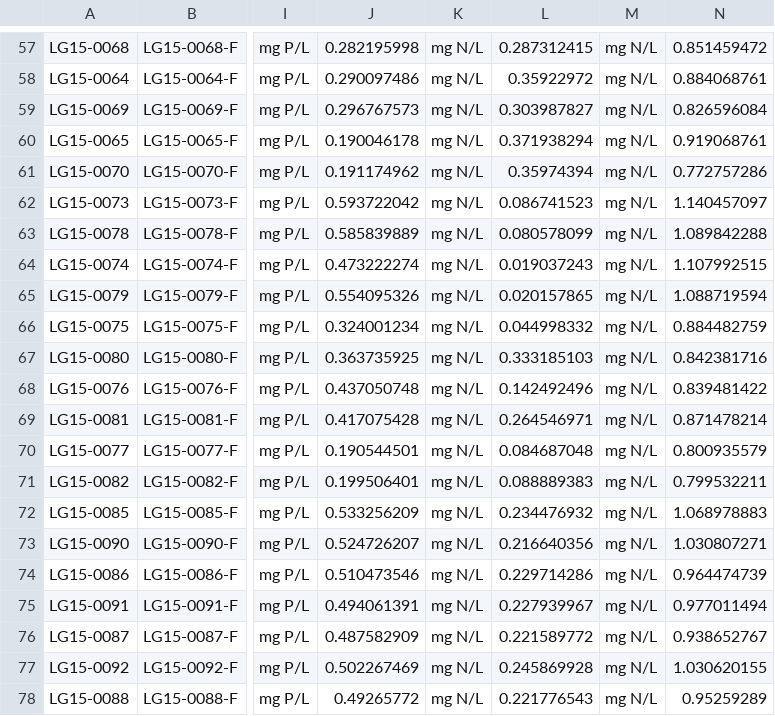
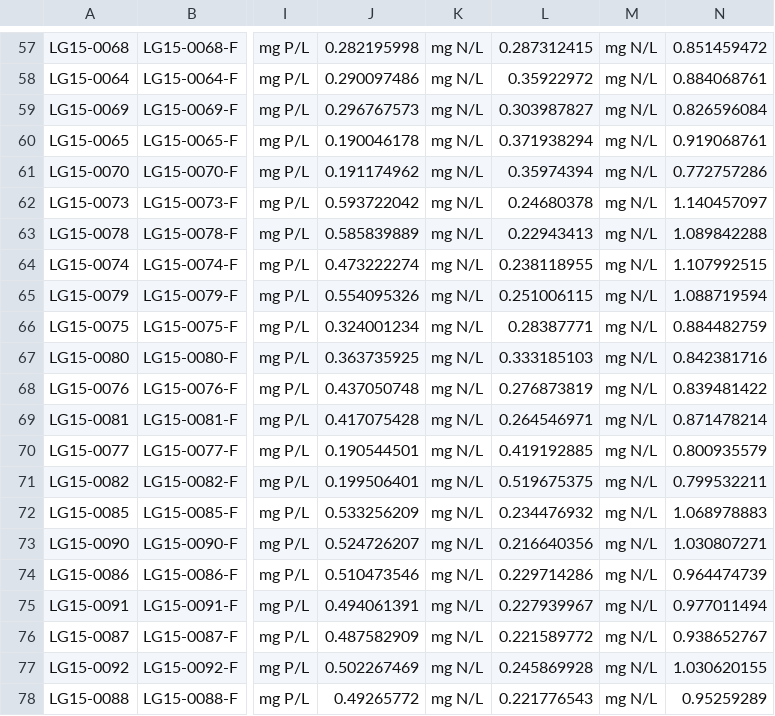
Before and after one commit to dustinkincaid/bree_frozeN, a CSV file: 01_raw data/WINTER 2015 MB_TN-TP.csv, drawn as a sheet; only a part is shown, gaps mark what is left out; the diff names each change by its address in the sheet, - before the commit and + after, or states it on an @@ line.

```diff
--- a/01_raw data/WINTER 2015 MB_TN-TP.csv
+++ b/01_raw data/WINTER 2015 MB_TN-TP.csv
-L62: 0.086741523
+L62: 0.24680378
-L63: 0.080578099
+L63: 0.22943413
-L64: 0.019037243
+L64: 0.238118955
-L65: 0.020157865
+L65: 0.251006115
-L66: 0.044998332
+L66: 0.28387771
-L68: 0.142492496
+L68: 0.276873819
-L70: 0.084687048
+L70: 0.419192885
-L71: 0.088889383
+L71: 0.519675375
```
Also changed, not shown: 01_raw data/WINTER 2015 SP_TN-TP.csv.
